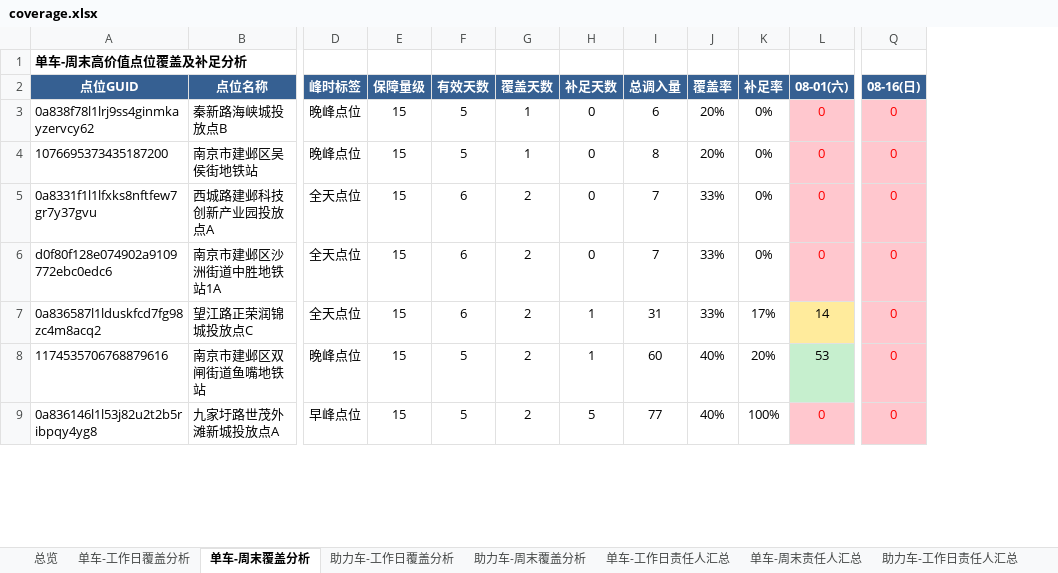
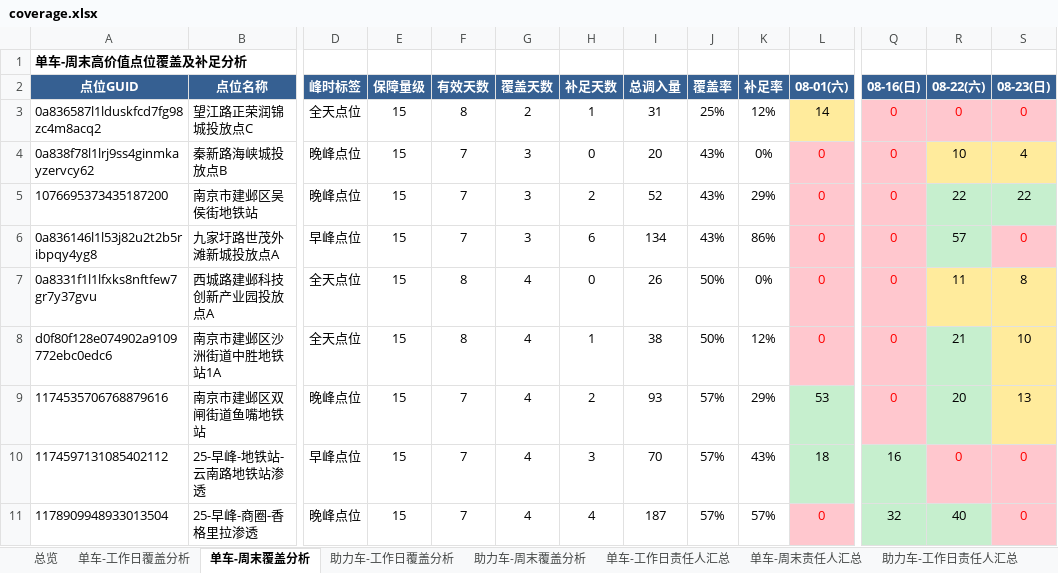
Before and after one commit to Zoey-1214/daily-report, an Excel workbook: coverage.xlsx, sheet 单车-周末覆盖分析, drawn as a sheet; only a part is shown, gaps mark what is left out; values as stored, in another font and other column widths than the file's, no borders; removed rows and columns are numbered as before the commit, all else as after; rows hold the shown columns only; the diff covers the shown part only; the diff names each change by its address in the sheet, - before the commit and + after, or states it on an @@ line.

```diff
--- a/coverage.xlsx (sheet 单车-周末覆盖分析)
+++ b/coverage.xlsx (sheet 单车-周末覆盖分析)
+column R (08-22(六)), rows 4-5: 10 | 22; rows 7-9: 11 | 21 | 20
+column S (08-23(日)), rows 4-5: 4 | 22; rows 7-9: 8 | 10 | 13
+row 3: 0a836587l1lduskfcd7fg98zc4m8acq2 | 望江路正荣润锦城投放点C | 全天点位 | 15 | 8 | 2 | 1 | 31 | 25% | 12% | 14 | 0 | 0 | 0
-F4:F5 (有效天数): 5
+F4:F5 (有效天数): 7
-G4:G5 (覆盖天数): 1
+G4:G5 (覆盖天数): 3
-I4 (总调入量): 6
+I4 (总调入量): 20
-J4:J5 (覆盖率): 20%
+J4:J5 (覆盖率): 43%
-H5 (补足天数): 0
+H5 (补足天数): 2
-I5 (总调入量): 8
+I5 (总调入量): 52
-K5 (补足率): 0%
+K5 (补足率): 29%
+row 6: 0a836146l1l53j82u2t2b5ribpqy4yg8 | 九家圩路世茂外滩新城投放点A | 早峰点位 | 15 | 7 | 3 | 6 | 134 | 43% | 86% | 0 | 0 | 57 | 0
-F7:F8 (有效天数): 6
+F7:F8 (有效天数): 8
-G7:G8 (覆盖天数): 2
+G7:G8 (覆盖天数): 4
-I7 (总调入量): 7
+I7 (总调入量): 26
-J7:J8 (覆盖率): 33%
+J7:J8 (覆盖率): 50%
-H8 (补足天数): 0
+H8 (补足天数): 1
-I8 (总调入量): 7
+I8 (总调入量): 38
-K8 (补足率): 0%
+K8 (补足率): 12%
-row 7: 0a836587l1lduskfcd7fg98zc4m8acq2 | 望江路正荣润锦城投放点C | 全天点位 | 15 | 6 | 2 | 1 | 31 | 33% | 17% | 14 | 0
-F9 (有效天数): 5
+F9 (有效天数): 7
-G9 (覆盖天数): 2
+G9 (覆盖天数): 4
-H9 (补足天数): 1
+H9 (补足天数): 2
-I9 (总调入量): 60
+I9 (总调入量): 93
-J9 (覆盖率): 40%
+J9 (覆盖率): 57%
-K9 (补足率): 20%
+K9 (补足率): 29%
-row 9: 0a836146l1l53j82u2t2b5ribpqy4yg8 | 九家圩路世茂外滩新城投放点A | 早峰点位 | 15 | 5 | 2 | 5 | 77 | 40% | 100% | 0 | 0
+row 10: 1174597131085402112 | 25-早峰-地铁站-云南路地铁站渗透 | 早峰点位 | 15 | 7 | 4 | 3 | 70 | 57% | 43% | 18 | 16 | 0 | 0
+row 11: 1178909948933013504 | 25-早峰-商圈-香格里拉渗透 | 晚峰点位 | 15 | 7 | 4 | 4 | 187 | 57% | 57% | 0 | 32 | 40 | 0
```
Also changed, not shown: 13 added rows, 15 removed rows and 240 edited cells elsewhere in this sheet, sheet 单车-工作日覆盖分析, sheet 助力车-工作日覆盖分析, sheet 助力车-周末覆盖分析, sheet 单车-工作日责任人汇总, sheet 单车-周末责任人汇总, sheet 助力车-工作日责任人汇总, 2 more sheets.
